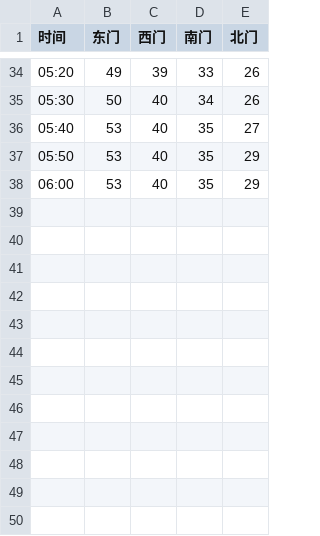
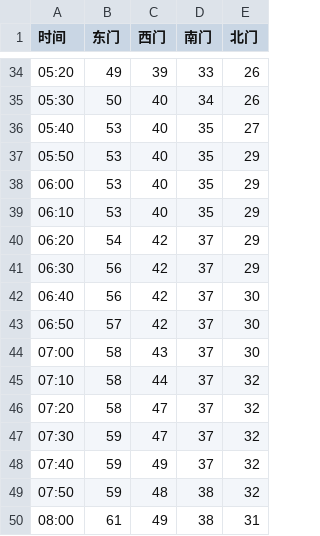
Before and after one commit to Golevka2001/Resources-for-Webpages, a CSV file: chargers_history/data/20221213.csv, drawn as a sheet; only a part is shown, gaps mark what is left out.

```diff
--- a/chargers_history/data/20221213.csv
+++ b/chargers_history/data/20221213.csv
@@ -38 +38,13 @@
 06:00,53,40,35,29
+06:10,53,40,35,29
+06:20,54,42,37,29
+06:30,56,42,37,29
+06:40,56,42,37,30
+06:50,57,42,37,30
+07:00,58,43,37,30
+07:10,58,44,37,32
+07:20,58,47,37,32
+07:30,59,47,37,32
+07:40,59,49,37,32
+07:50,59,48,38,32
+08:00,61,49,38,31
```
Also changed, not shown: 1 other file.
